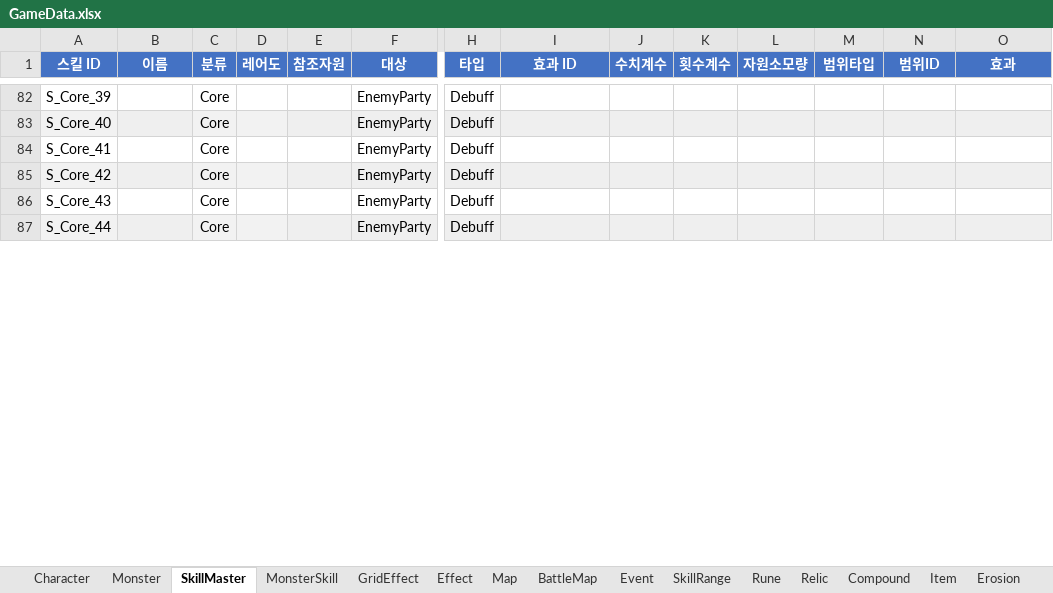
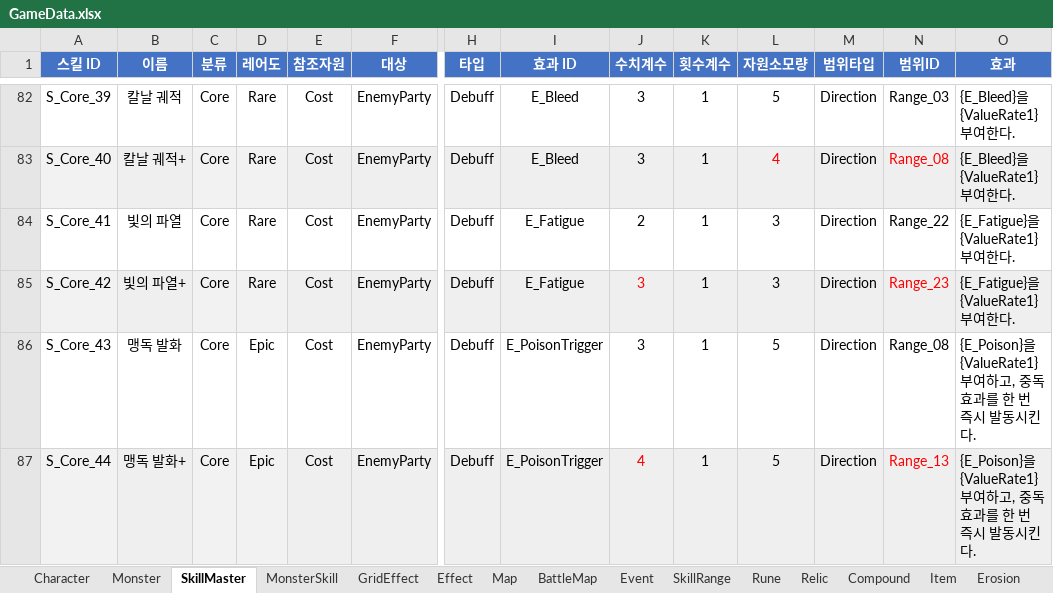
Before and after one commit to BIRANG22/RELIC, an Excel workbook: Assets/ExcelSource/GameData.xlsx, sheet SkillMaster, drawn as a sheet; only a part is shown, gaps mark what is left out; values as stored, in another font and other column widths than the file's, no borders; the diff covers the shown part only; the diff names each change by its address in the sheet, - before the commit and + after, or states it on an @@ line.

```diff
--- a/Assets/ExcelSource/GameData.xlsx (sheet SkillMaster)
+++ b/Assets/ExcelSource/GameData.xlsx (sheet SkillMaster)
-B82 (이름): (empty)
+B82 (이름): 칼날 궤적
-D82:D85 (레어도): (empty)
+D82:D85 (레어도): Rare
-E82:E87 (참조자원): (empty)
+E82:E87 (참조자원): Cost
-I82:I83 (효과 ID): (empty)
+I82:I83 (효과 ID): E_Bleed
-J82:J83 (수치계수): (empty)
+J82:J83 (수치계수): 3
-K82:K87 (횟수계수): (empty)
+K82:K87 (횟수계수): 1
-L82 (자원소모량): (empty)
+L82 (자원소모량): 5
-M82:M87 (범위타입): (empty)
+M82:M87 (범위타입): Direction
-N82 (범위ID): (empty)
+N82 (범위ID): Range_03
-O82:O83 (효과): (empty)
+O82:O83 (효과): {E_Bleed}을 {ValueRate1} 부여한다.
-B83 (이름): (empty)
+B83 (이름): 칼날 궤적+
-L83 (자원소모량): (empty)
+L83 (자원소모량): 4
-N83 (범위ID): (empty)
+N83 (범위ID): Range_08
-B84 (이름): (empty)
+B84 (이름): 빛의 파열
-I84:I85 (효과 ID): (empty)
+I84:I85 (효과 ID): E_Fatigue
-J84 (수치계수): (empty)
+J84 (수치계수): 2
-L84:L85 (자원소모량): (empty)
+L84:L85 (자원소모량): 3
-N84 (범위ID): (empty)
+N84 (범위ID): Range_22
-O84:O85 (효과): (empty)
+O84:O85 (효과): {E_Fatigue}을 {ValueRate1} 부여한다.
-B85 (이름): (empty)
+B85 (이름): 빛의 파열+
-J85:J86 (수치계수): (empty)
+J85:J86 (수치계수): 3
-N85 (범위ID): (empty)
+N85 (범위ID): Range_23
-B86 (이름): (empty)
+B86 (이름): 맹독 발화
-D86:D87 (레어도): (empty)
+D86:D87 (레어도): Epic
-I86:I87 (효과 ID): (empty)
+I86:I87 (효과 ID): E_PoisonTrigger
-L86:L87 (자원소모량): (empty)
+L86:L87 (자원소모량): 5
-N86 (범위ID): (empty)
+N86 (범위ID): Range_08
-O86:O87 (효과): (empty)
+O86:O87 (효과): {E_Poison}을 {ValueRate1} 부여하고, 중독효과를 한 번 즉시 발동시킨다.
-B87 (이름): (empty)
+B87 (이름): 맹독 발화+
-J87 (수치계수): (empty)
+J87 (수치계수): 4
-N87 (범위ID): (empty)
+N87 (범위ID): Range_13
```
Also changed, not shown: 140 edited cells elsewhere in this sheet, sheet Effect, 18 other files.
